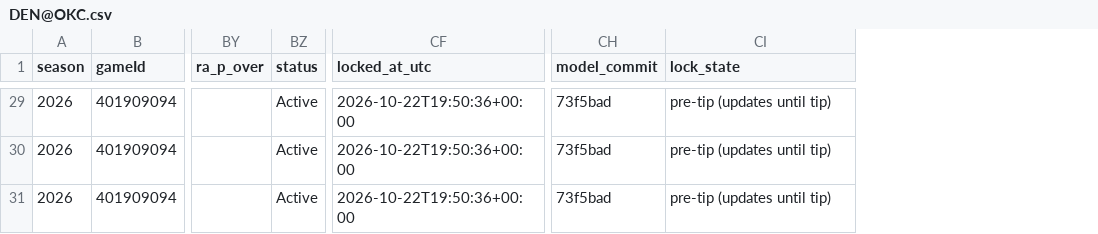
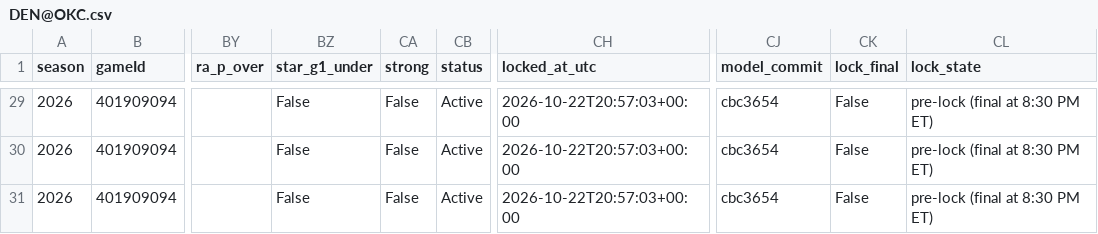
Before and after one commit to mikehollandwork-source/NBA, a CSV file: reports/live/locked/2026-10-22/DEN@OKC.csv, drawn as a sheet; only a part is shown, gaps mark what is left out; addresses are those after the commit; the diff covers the shown part only; the diff names each change by its address in the sheet, - before the commit and + after, or states it on an @@ line.

```diff
--- a/reports/live/locked/2026-10-22/DEN@OKC.csv
+++ b/reports/live/locked/2026-10-22/DEN@OKC.csv
+column BZ (star_g1_under), rows 29-31: all False
+column CA (strong), rows 29-31: all False
+column CK (lock_final), rows 29-31: all False
-CH29:CH31 (locked_at_utc): 2026-10-22T19:50:36+00:00
+CH29:CH31 (locked_at_utc): 2026-10-22T20:57:03+00:00
-CJ29:CJ31 (model_commit): 73f5bad
+CJ29:CJ31 (model_commit): cbc3654
-CL29:CL31 (lock_state): pre-tip (updates until tip)
+CL29:CL31 (lock_state): pre-lock (final at 8:30 PM ET)
```
Also changed, not shown: 81 edited cells elsewhere in this file, reports/live/game_day_2026-10-22.csv, reports/live/locked/2026-10-22/CLE@PHI.csv, 3 other files.
